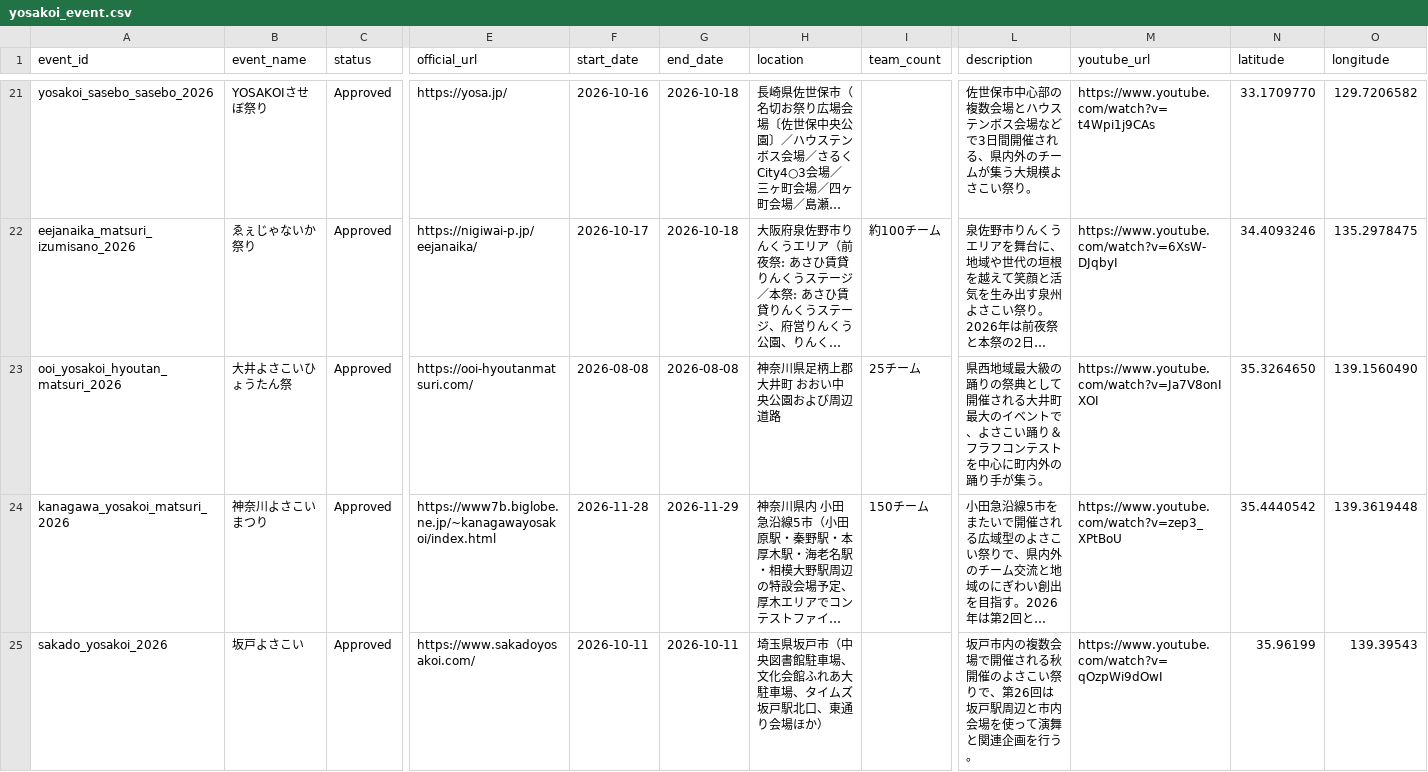
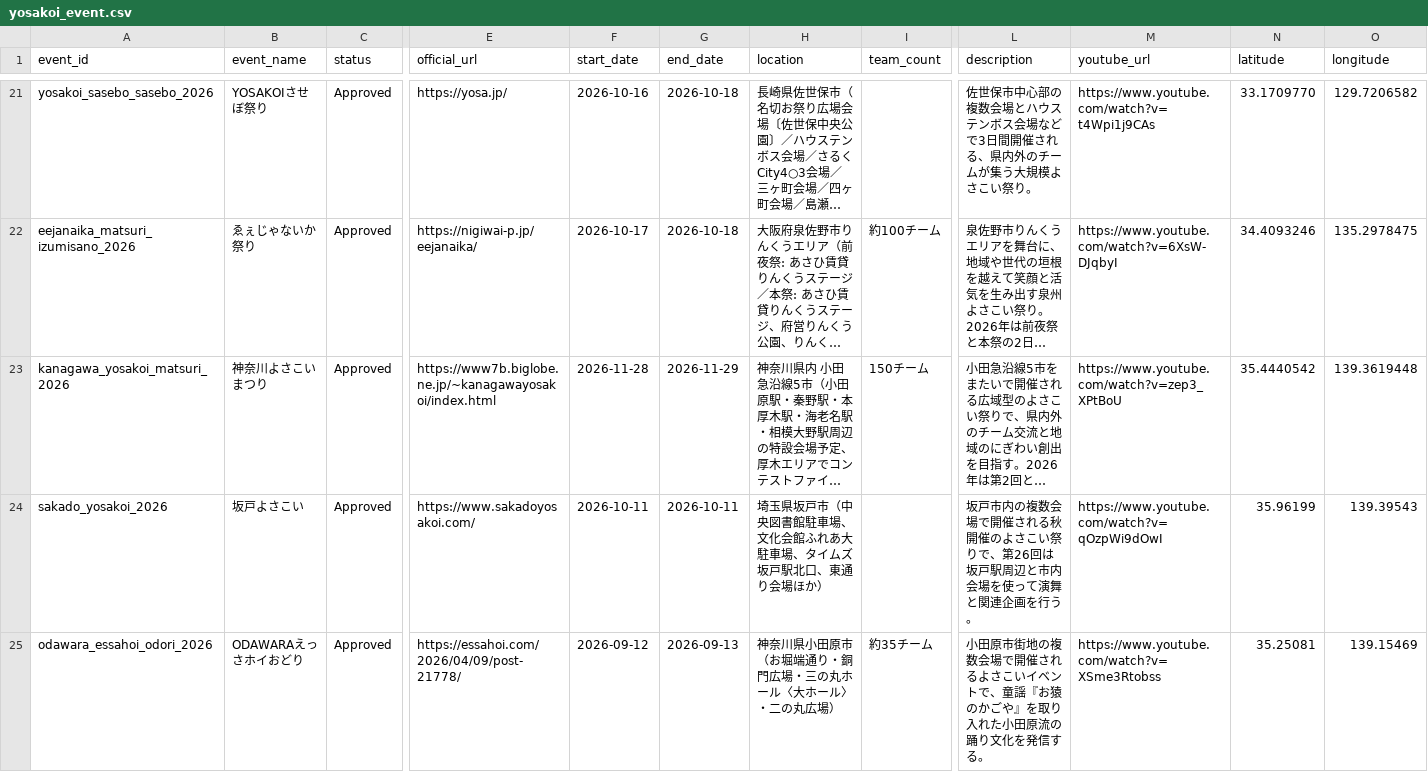
Before and after one commit to Yosakoi-Japan/yosakoiPortal, a CSV file: frontend/app/src/assets/data/yosakoi_event.csv, drawn as a sheet; only a part is shown, gaps mark what is left out; the shorter side is filled out with more unchanged rows; long unchanged cells end in …; rows hold the shown columns only; the diff names each change by its address in the sheet, - before the commit and + after, or states it on an @@ line.

```diff
--- a/frontend/app/src/assets/data/yosakoi_event.csv
+++ b/frontend/app/src/assets/data/yosakoi_event.csv
-row 23: ooi_yosakoi_hyoutan_matsuri_2026 | 大井よさこいひょうたん祭 | Approved | https://ooi-hyoutanmatsuri.com/ | 2026-08-08 | 2026-08-08 | 神奈川県足柄上郡大井町 おおい中央公園および周辺道路 | 25チーム | 県西地域最大級の踊りの祭典として開催される大井町最大のイベントで、よさこい踊り＆フラフコンテストを中心に町内外の踊り手が集う。 | https://www.youtube.com/watch?v=Ja7V8onIXOI | 35.3264650 | 139.1560490
```
